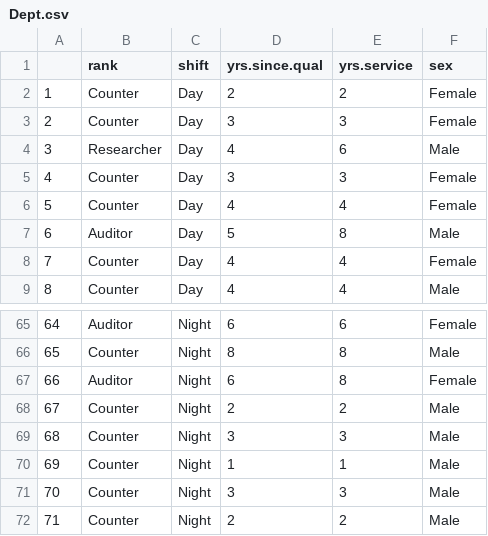
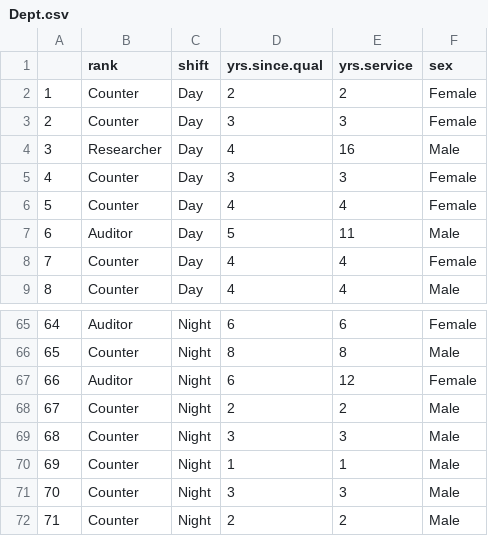
Before and after one commit to amzn1963/piles_dashboard, a CSV file: data/Dept.csv, drawn as a sheet; only a part is shown, gaps mark what is left out; the diff covers the shown part only.

```diff
--- a/data/Dept.csv
+++ b/data/Dept.csv
@@ -3,6 +3,6 @@
 "2","Counter","Day",3,3,"Female"
-"3","Researcher","Day",4,6,"Male"
+"3","Researcher","Day",4,16,"Male"
 "4","Counter","Day",3,3,"Female"
 "5","Counter","Day",4,4,"Female"
-"6","Auditor","Day",5,8,"Male"
+"6","Auditor","Day",5,11,"Male"
 "7","Counter","Day",4,4,"Female"
@@ -66,3 +66,3 @@
 "65","Counter","Night",8,8,"Male"
-"66","Auditor","Night",6,8,"Female"
+"66","Auditor","Night",6,12,"Female"
 "67","Counter","Night",2,2,"Male"
```
Also changed, not shown: 15 edited cells elsewhere in this file, 4 other files.
